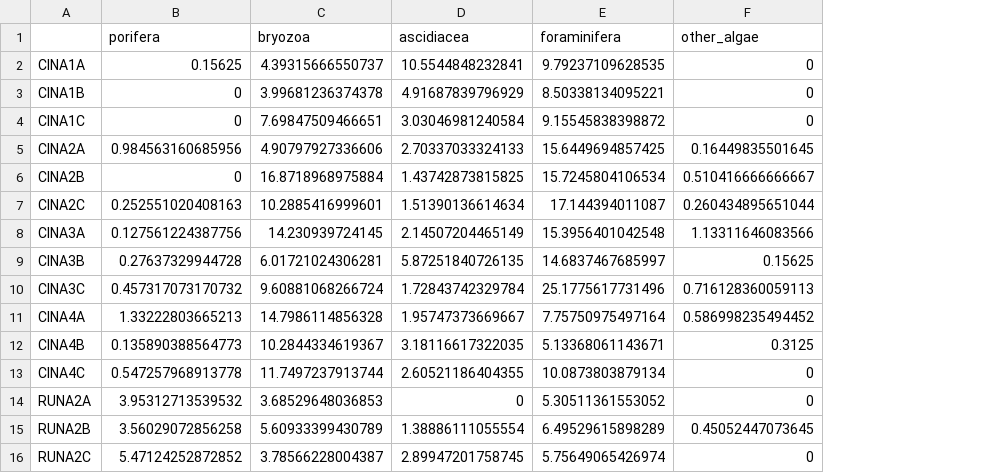
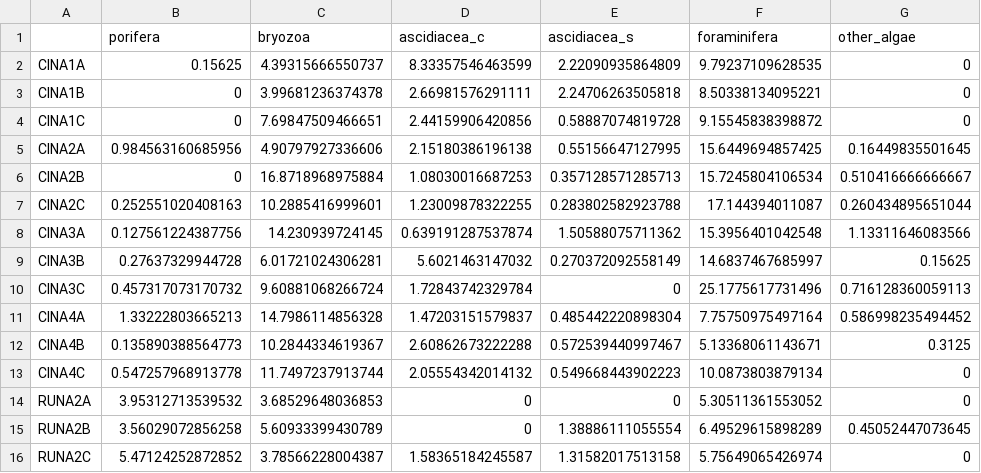
Before and after one commit to BaptisteFrattini/cinarms_pipeline, a CSV file: data/derived-data/data_pool_mean.csv, drawn as a sheet; only a part is shown; removed rows and columns are numbered as before the commit, all else as after; the diff names each change by its address in the sheet, - before the commit and + after, or states it on an @@ line.

```diff
--- a/data/derived-data/data_pool_mean.csv
+++ b/data/derived-data/data_pool_mean.csv
-column D (ascidiacea), rows 2-16: 10.5544848232841 | 4.91687839796929 | 3.03046981240584 | 2.70337033324133 | 1.43742873815825 | 1.51390136614634 | 2.14507204465149 | 5.87251840726135 | 1.72843742329784 | 1.95747373669667 | 3.18116617322035 | 2.60521186404355 | 0 | 1.38886111055554 | 2.89947201758745
+column D (ascidiacea_c), rows 2-16: 8.33357546463599 | 2.66981576291111 | 2.44159906420856 | 2.15180386196138 | 1.08030016687253 | 1.23009878322255 | 0.639191287537874 | 5.6021463147032 | 1.72843742329784 | 1.47203151579837 | 2.60862673222288 | 2.05554342014132 | 0 | 0 | 1.58365184245587
+column E (ascidiacea_s), rows 2-16: 2.22090935864809 | 2.24706263505818 | 0.58887074819728 | 0.55156647127995 | 0.357128571285713 | 0.283802582923788 | 1.50588075711362 | 0.270372092558149 | 0 | 0.485442220898304 | 0.572539440997467 | 0.549668443902223 | 0 | 1.38886111055554 | 1.31582017513158
```
Also changed, not shown: data/derived-data/data_pool.csv, 16 other files.
